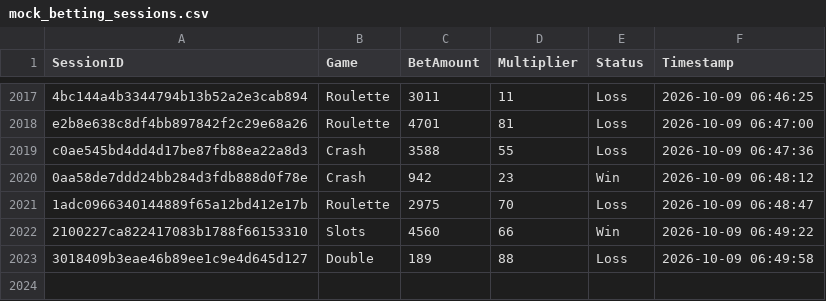
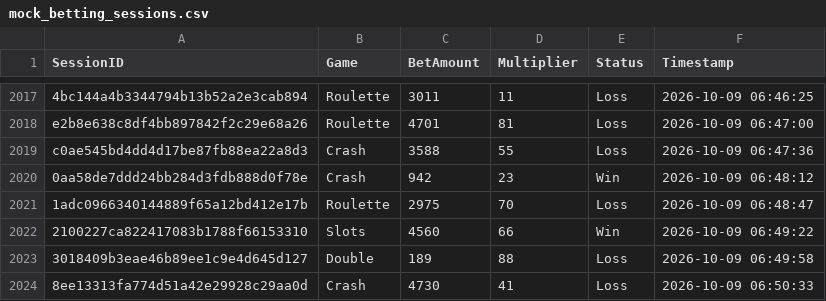
Before and after one commit to brunnojob/bet-admin-dashboard, a CSV file: mock_betting_sessions.csv, drawn as a sheet; only a part is shown, gaps mark what is left out; the diff names each change by its address in the sheet, - before the commit and + after, or states it on an @@ line.

Commit message:
﻿test(data): add mock betting session 8ee13313fa774d51a42e29928c29aa0d
Add a simulated session for dashboard analytics testing.

Co-authored-by: notalkonlyxtc <335617621+notalkonlyxtc@users.noreply.github.com>

```diff
--- a/mock_betting_sessions.csv
+++ b/mock_betting_sessions.csv
+row 2024: 8ee13313fa774d51a42e29928c29aa0d | Crash | 4730 | 41 | Loss | 2026-10-09 06:50:33
```
